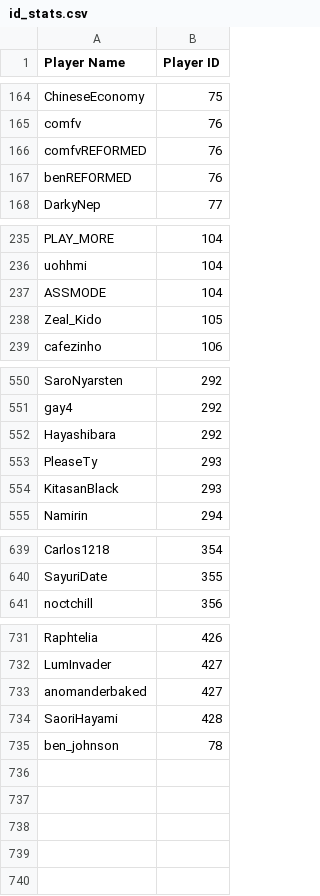
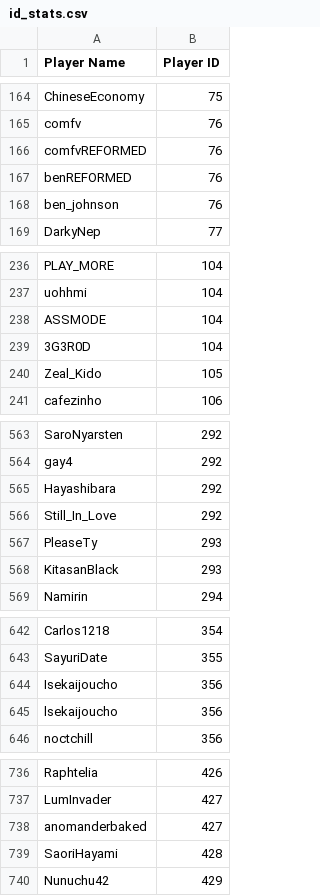
Before and after one commit to akaDryyy/AMQTours, a CSV file: in_watched/id_stats.csv, drawn as a sheet; only a part is shown, gaps mark what is left out; removed rows and columns are numbered as before the commit, all else as after; the diff covers the shown part only; the diff names each change by its address in the sheet, - before the commit and + after, or states it on an @@ line.

```diff
--- a/in_watched/id_stats.csv
+++ b/in_watched/id_stats.csv
+row 168: ben_johnson | 76
+row 239: 3G3R0D | 104
+row 566: Still_In_Love | 292
+row 644: Isekaijoucho | 356
+row 645: lsekaijoucho | 356
-row 735: ben_johnson | 78
+row 740: Nunuchu42 | 429
```
Also changed, not shown: 11 added rows and 11 removed rows elsewhere in this file, watched_autoelo/id_stats.csv, watched_autoelo/watched_clean.csv, 16 other files.
